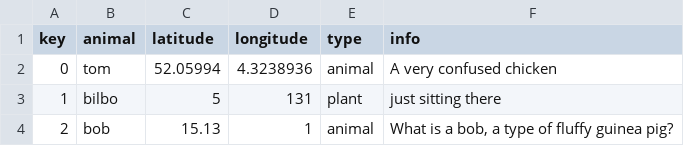
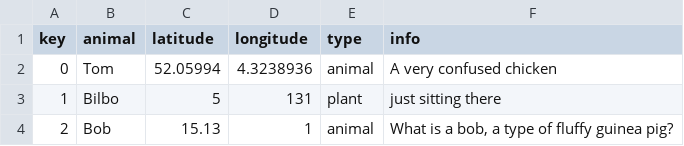
Before and after one commit to Tommytom123/Animalia-Schoolhacks-Hackathon, a CSV file: database/animal_locations.csv, drawn as a sheet.

```diff
--- a/database/animal_locations.csv
+++ b/database/animal_locations.csv
@@ -1,4 +1,4 @@
 key,animal,latitude,longitude,type,info
-0,tom,52.05994,4.3238936,animal,A very confused chicken
-1,bilbo,5,131,plant,just sitting there
-2,bob,15.13,1,animal,"What is a bob, a type of fluffy guinea pig?"
+0,Tom,52.05994,4.3238936,animal,A very confused chicken
+1,Bilbo,5,131,plant,just sitting there
+2,Bob,15.13,1,animal,"What is a bob, a type of fluffy guinea pig?"
```
Also changed, not shown: 2 other files.
